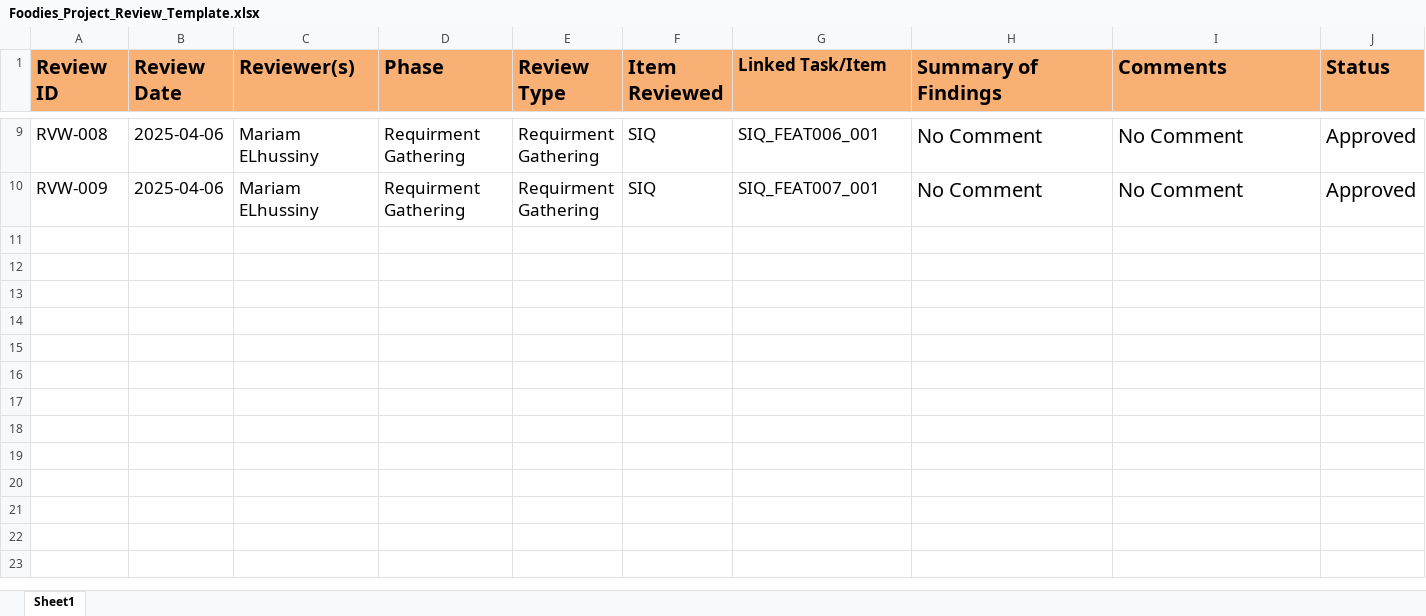
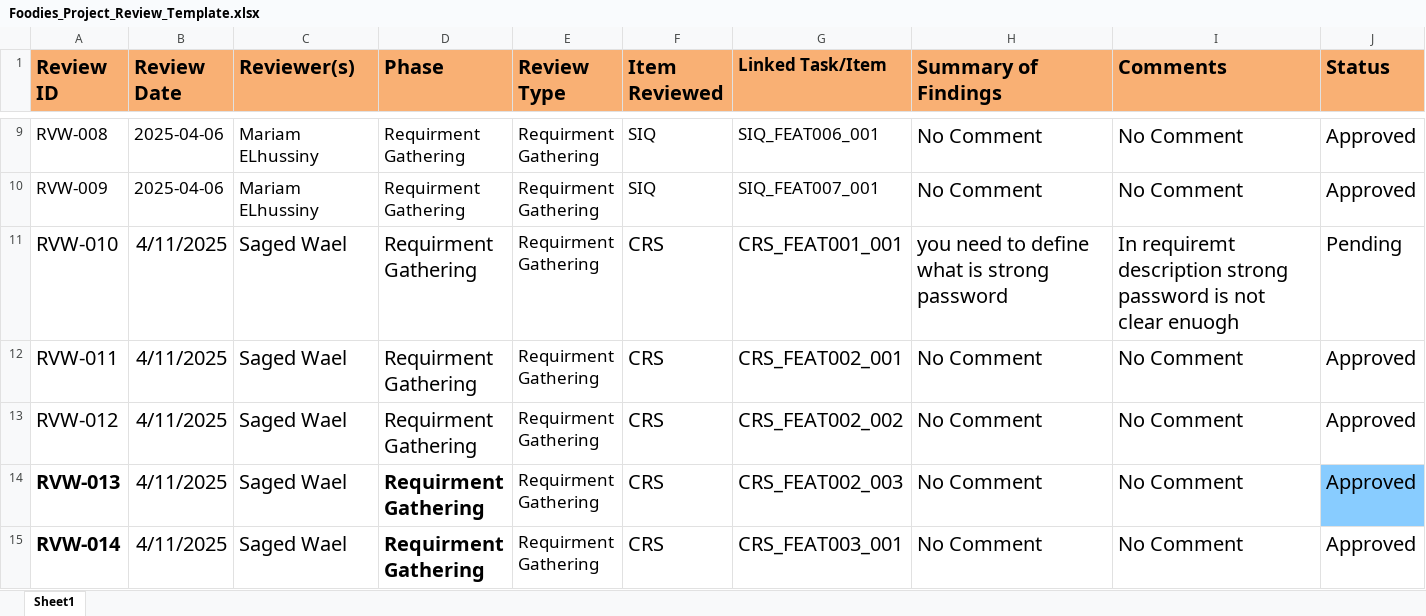
Before and after one commit to mariam-ahmed-elhosany/QA-Workshop_Foodies, an Excel workbook: Foodies_Project_Review_Template.xlsx, sheet Sheet1, drawn as a sheet; only a part is shown, gaps mark what is left out; values as stored, in another font and other column widths than the file's, no borders; conditional formats not drawn; ↵ is a line break in a cell; the diff covers the shown part only; the diff names each change by its address in the sheet, - before the commit and + after, or states it on an @@ line.

Commit message:
updated version of review template
this is an updated version of review template due to review crs

```diff
--- a/Foodies_Project_Review_Template.xlsx (sheet Sheet1)
+++ b/Foodies_Project_Review_Template.xlsx (sheet Sheet1)
+row 11: RVW-010 | 4/11/2025 | Saged Wael | Requirment ↵ Gathering | Requirment ↵ Gathering | CRS | CRS_FEAT001_001 | you need to define what is strong password | In requiremt description strong password is not clear enuogh | Pending
+row 12: RVW-011 | 4/11/2025 | Saged Wael | Requirment ↵ Gathering | Requirment ↵ Gathering | CRS | CRS_FEAT002_001 | No Comment | No Comment | Approved
+row 13: RVW-012 | 4/11/2025 | Saged Wael | Requirment ↵ Gathering | Requirment ↵ Gathering | CRS | CRS_FEAT002_002 | No Comment | No Comment | Approved
+row 14: RVW-013 | 4/11/2025 | Saged Wael | Requirment ↵ Gathering | Requirment ↵ Gathering | CRS | CRS_FEAT002_003 | No Comment | No Comment | Approved
+row 15: RVW-014 | 4/11/2025 | Saged Wael | Requirment ↵ Gathering | Requirment ↵ Gathering | CRS | CRS_FEAT003_001 | No Comment | No Comment | Approved
```
Also changed, not shown: 13 added rows elsewhere in this sheet.
